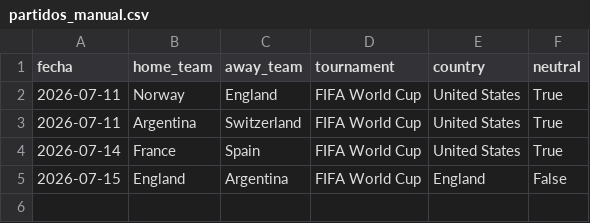
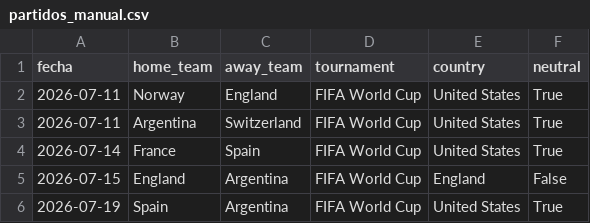
Before and after one commit to alejandropalencia12/predictor-mundial-2026_1.1, a CSV file: partidos_manual.csv, drawn as a sheet; the diff names each change by its address in the sheet, - before the commit and + after, or states it on an @@ line.

```diff
--- a/partidos_manual.csv
+++ b/partidos_manual.csv
+row 6: 2026-07-19 | Spain | Argentina | FIFA World Cup | United States | True
```
